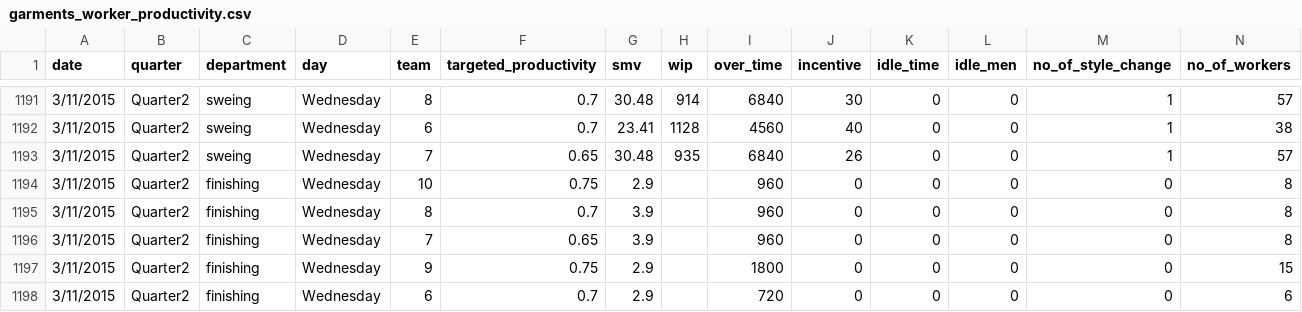
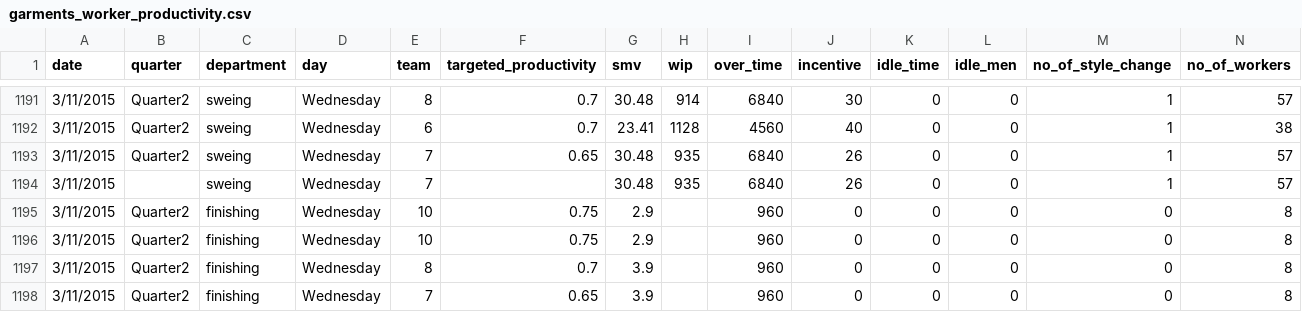
Before and after one commit to Alyxx-The-Sniper/Grament_production_analyis, a CSV file: garments_worker_productivity.csv, drawn as a sheet; only a part is shown, gaps mark what is left out; the shorter side is filled out with more unchanged rows; rows hold the shown columns only; the diff names each change by its address in the sheet, - before the commit and + after, or states it on an @@ line.

Commit message:
Update garments_worker_productivity.csv
inject null and duplicate 1 each

```diff
--- a/garments_worker_productivity.csv
+++ b/garments_worker_productivity.csv
+row 1194: 3/11/2015 |  | sweing | Wednesday | 7 |  | 30.48 | 935 | 6840 | 26 | 0 | 0 | 1 | 57
+row 1195: 3/11/2015 | Quarter2 | finishing | Wednesday | 10 | 0.75 | 2.9 |  | 960 | 0 | 0 | 0 | 0 | 8
```
